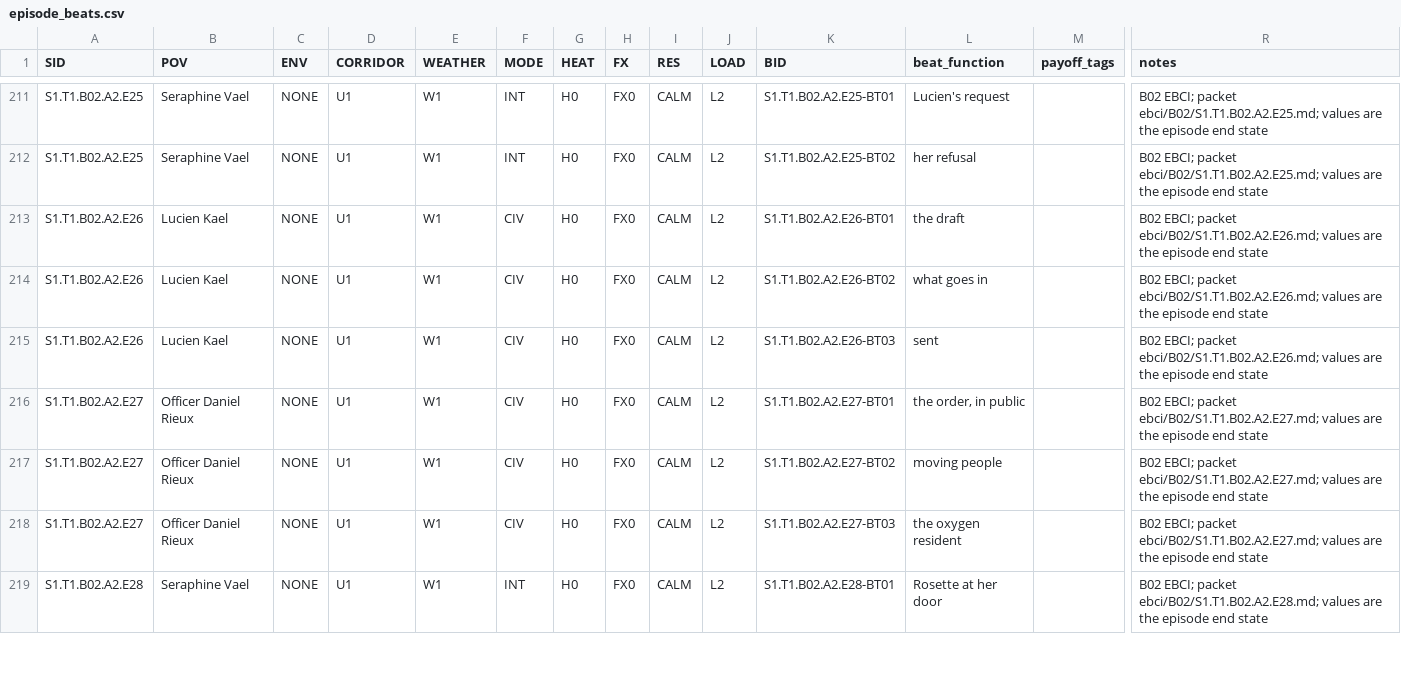
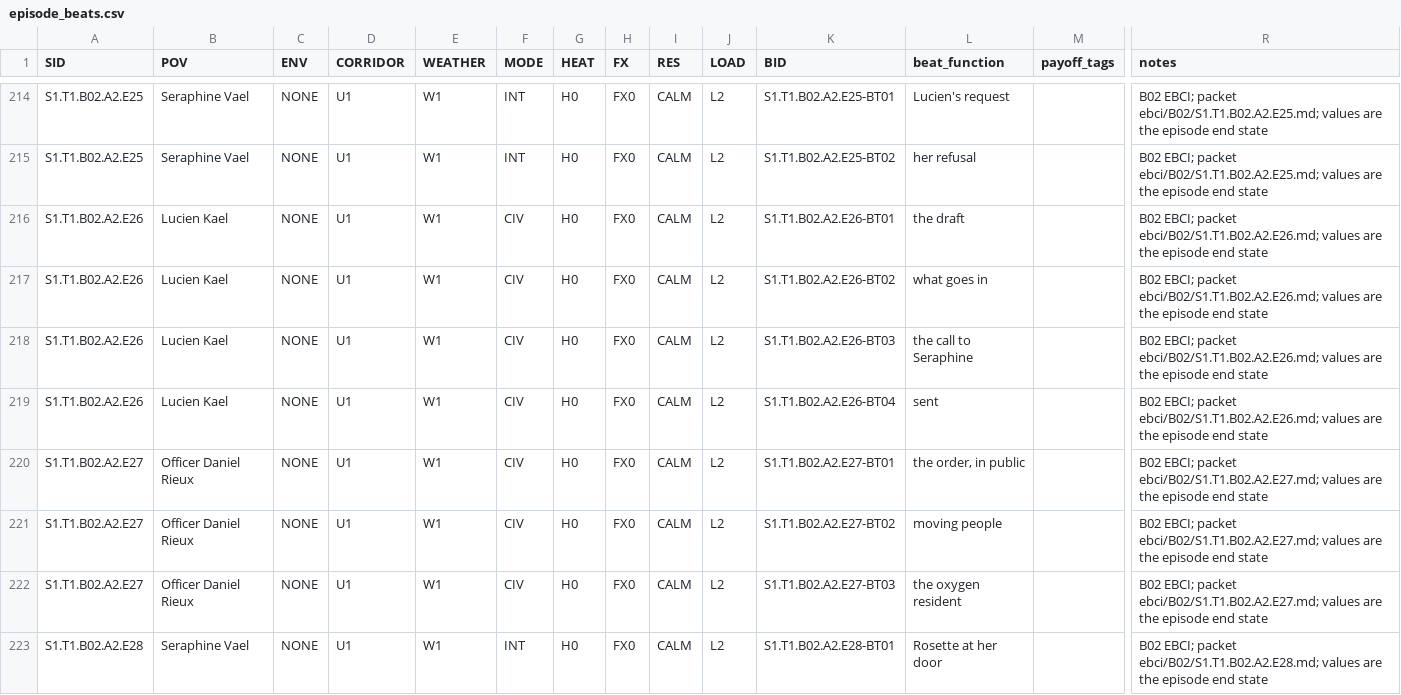
Before and after one commit to jacalder42/concord-saga-canon, a CSV file: grids/episode_beats.csv, drawn as a sheet; only a part is shown, gaps mark what is left out; addresses are those after the commit; rows hold the shown columns only; the diff covers the shown part only; the diff names each change by its address in the sheet, - before the commit and + after, or states it on an @@ line.

```diff
--- a/grids/episode_beats.csv
+++ b/grids/episode_beats.csv
+row 218: S1.T1.B02.A2.E26 | Lucien Kael | NONE | U1 | W1 | CIV | H0 | FX0 | CALM | L2 | S1.T1.B02.A2.E26-BT03 | the call to Seraphine |  | B02 EBCI; packet ebci/B02/S1.T1.B02.A2.E26.md; values are the episode end state
-K219 (BID): S1.T1.B02.A2.E26-BT03
+K219 (BID): S1.T1.B02.A2.E26-BT04
```
Also changed, not shown: 8 added rows and 4 edited cells elsewhere in this file, 26 other files.
